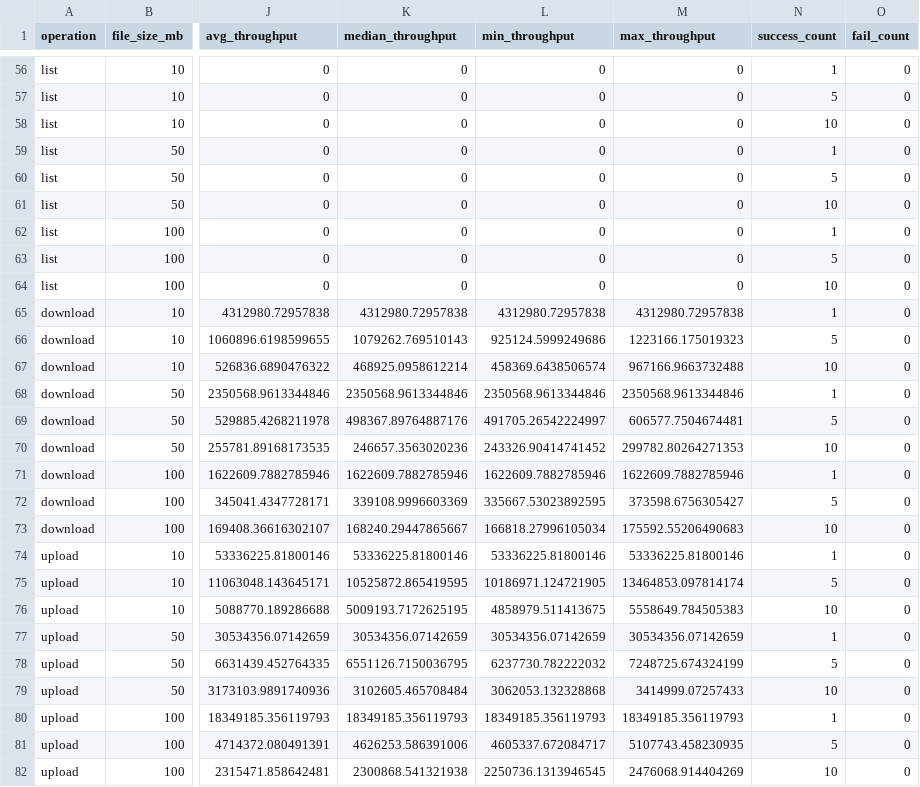
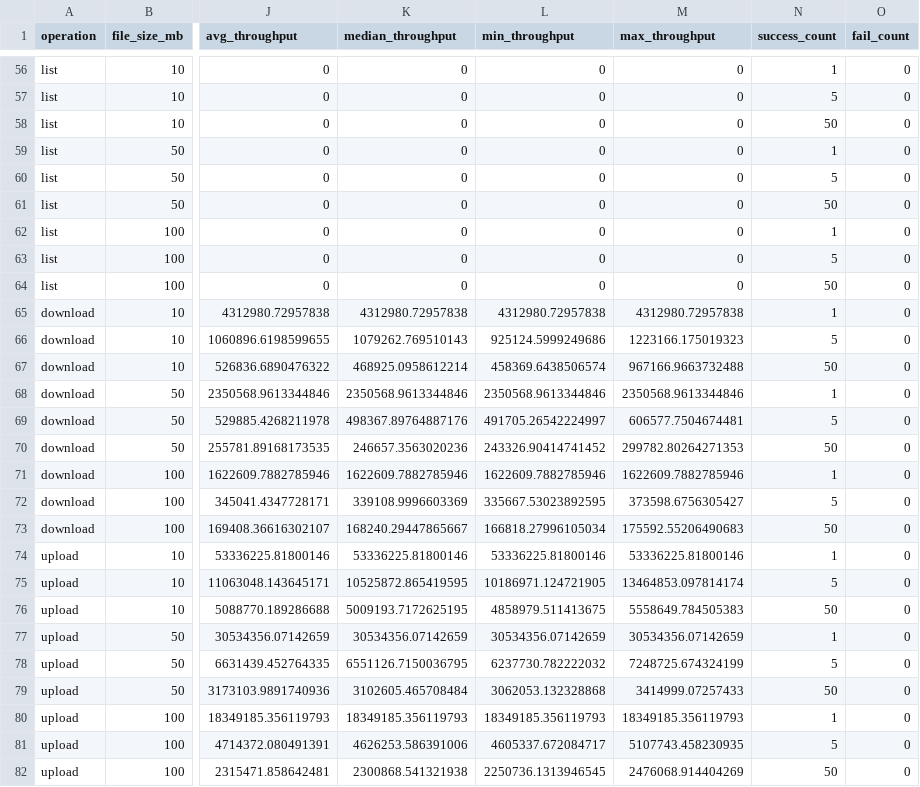
Before and after one commit to daudhiyaa/progjar, a CSV file: tugas-ets/stress_test_results_20250525-133612.csv, drawn as a sheet; only a part is shown, gaps mark what is left out; the diff covers the shown part only; the diff names each change by its address in the sheet, - before the commit and + after, or states it on an @@ line.

```diff
--- a/tugas-ets/stress_test_results_20250525-133612.csv
+++ b/tugas-ets/stress_test_results_20250525-133612.csv
-N58 (success_count): 10
+N58 (success_count): 50
-N61 (success_count): 10
+N61 (success_count): 50
-N64 (success_count): 10
+N64 (success_count): 50
-N67 (success_count): 10
+N67 (success_count): 50
-N70 (success_count): 10
+N70 (success_count): 50
-N73 (success_count): 10
+N73 (success_count): 50
-N76 (success_count): 10
+N76 (success_count): 50
-N79 (success_count): 10
+N79 (success_count): 50
-N82 (success_count): 10
+N82 (success_count): 50
```
Also changed, not shown: 22 edited cells elsewhere in this file, 1 other file.
